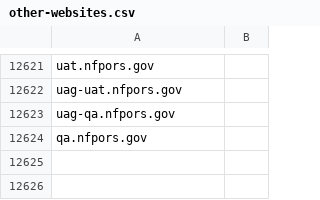
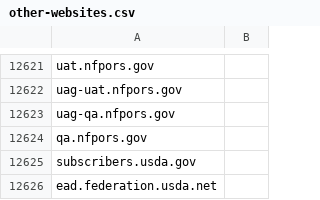
Before and after one commit to GSA/data, a CSV file: dotgov-websites/other-websites.csv, drawn as a sheet; only a part is shown, gaps mark what is left out; the diff names each change by its address in the sheet, - before the commit and + after, or states it on an @@ line.

Commit message:
Adding two domains that were requested by USDA.

```diff
--- a/dotgov-websites/other-websites.csv
+++ b/dotgov-websites/other-websites.csv
+row 12625: subscribers.usda.gov
+row 12626: ead.federation.usda.net
```
